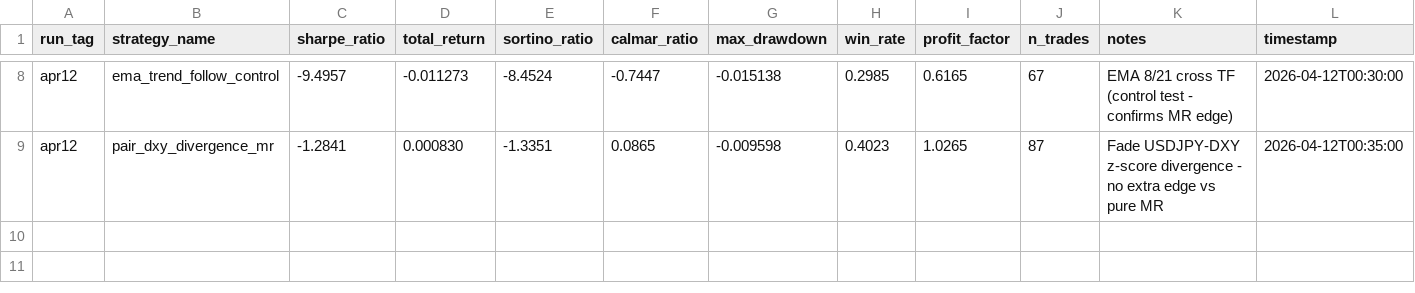
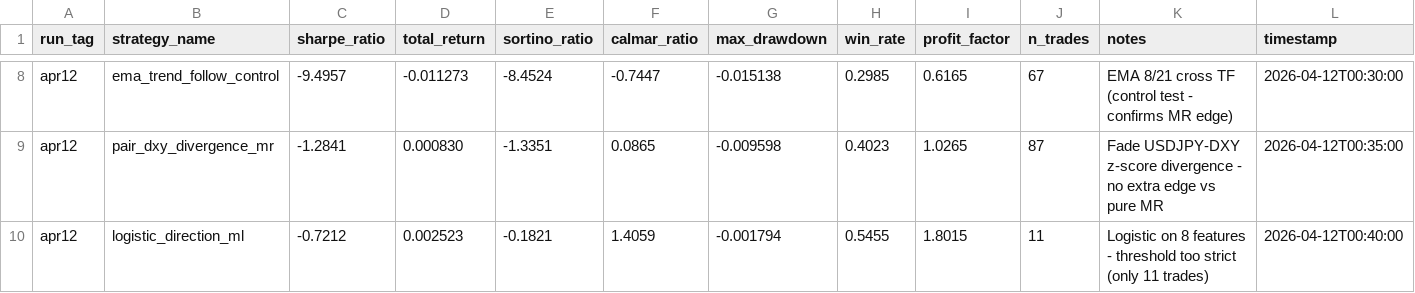
Before and after one commit to arshchawla21/autoresearch-trader, a TSV file: results.tsv, drawn as a sheet; only a part is shown, gaps mark what is left out; the diff names each change by its address in the sheet, - before the commit and + after, or states it on an @@ line.

Commit message:
v9-logistic-ml: too cautious | sharpe=-0.72 n=11

```diff
--- a/results.tsv
+++ b/results.tsv
+row 10: apr12 | logistic_direction_ml | -0.7212 | 0.002523 | -0.1821 | 1.4059 | -0.001794 | 0.5455 | 1.8015 | 11 | Logistic on 8 features - threshold too strict (only 11 trades) | 2026-04-12T00:40:00
```
Also changed, not shown: 1 other file.
